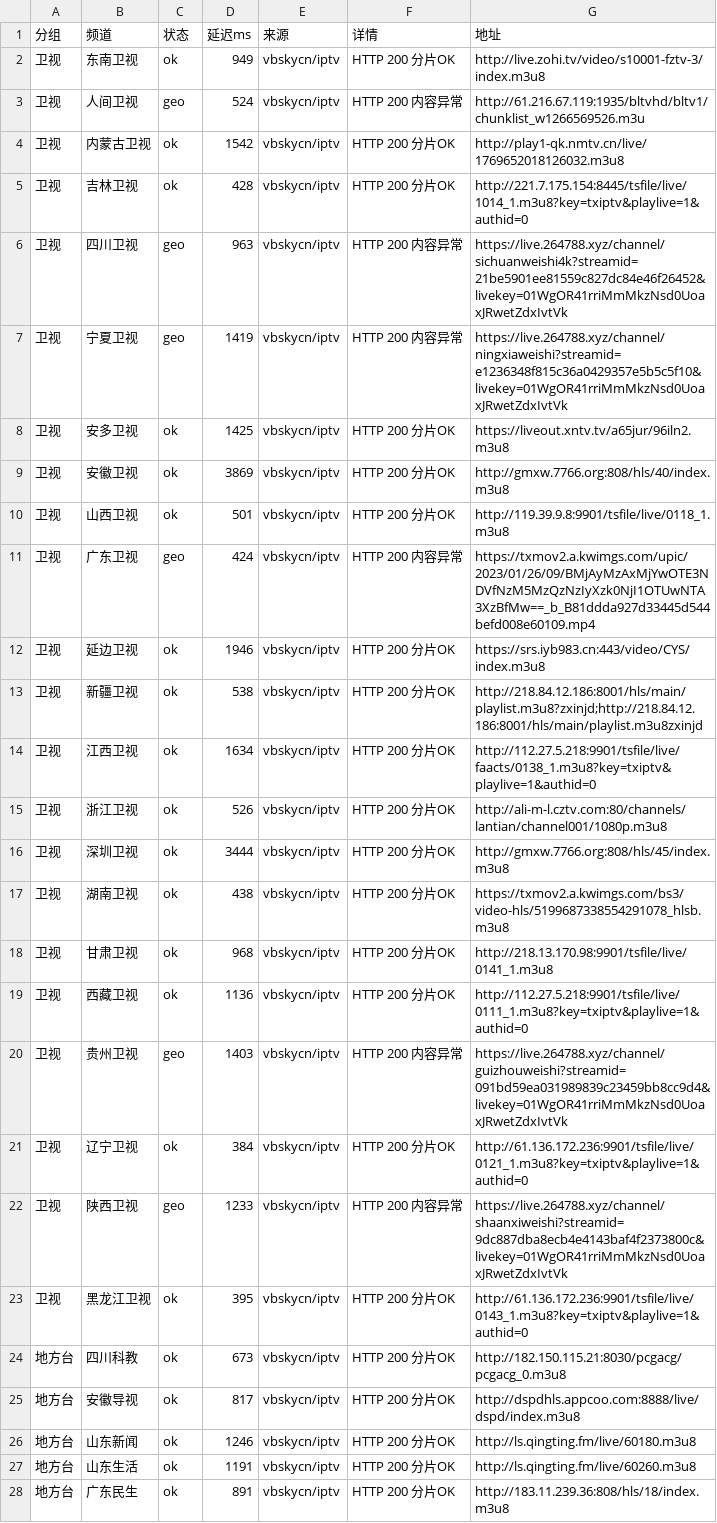
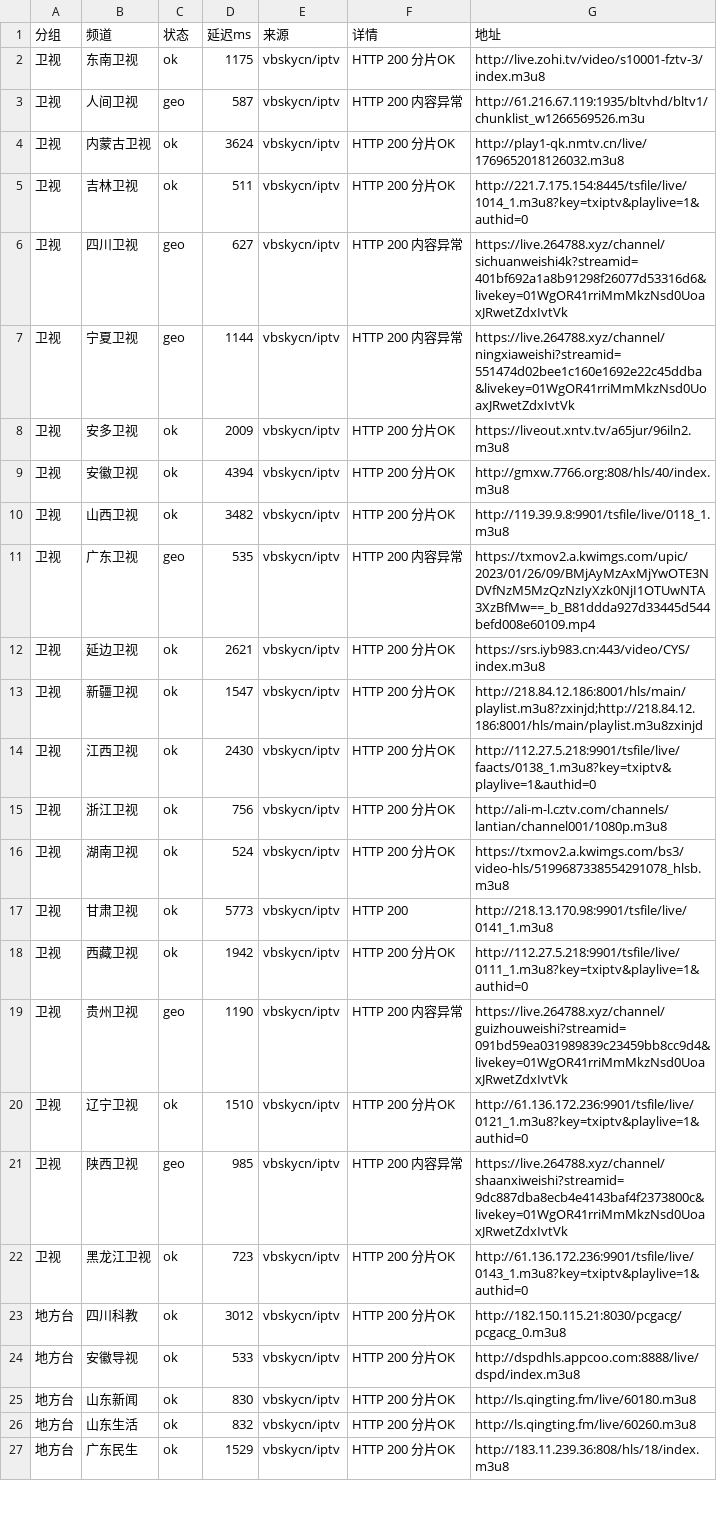
Before and after one commit to coollightxp/live-tv, a CSV file: report.csv, drawn as a sheet; only a part is shown; removed rows and columns are numbered as before the commit, all else as after; the diff covers the shown part only; the diff names each change by its address in the sheet, - before the commit and + after, or states it on an @@ line.

```diff
--- a/report.csv
+++ b/report.csv
-D2 (延迟ms): 949
+D2 (延迟ms): 1175
-D3 (延迟ms): 524
+D3 (延迟ms): 587
-D4 (延迟ms): 1542
+D4 (延迟ms): 3624
-D5 (延迟ms): 428
+D5 (延迟ms): 511
-D6 (延迟ms): 963
+D6 (延迟ms): 627
-G6 (地址): https://live.264788.xyz/channel/sichuanweishi4k?streamid=21be5901ee81559c827dc84e46f26452&livekey=01WgOR41rriMmMkzNsd0UoaxJRwetZdxIvtVk
+G6 (地址): https://live.264788.xyz/channel/sichuanweishi4k?streamid=401bf692a1a8b91298f26077d53316d6&livekey=01WgOR41rriMmMkzNsd0UoaxJRwetZdxIvtVk
-D7 (延迟ms): 1419
+D7 (延迟ms): 1144
-G7 (地址): https://live.264788.xyz/channel/ningxiaweishi?streamid=e1236348f815c36a0429357e5b5c5f10&livekey=01WgOR41rriMmMkzNsd0UoaxJRwetZdxIvtVk
+G7 (地址): https://live.264788.xyz/channel/ningxiaweishi?streamid=551474d02bee1c160e1692e22c45ddba&livekey=01WgOR41rriMmMkzNsd0UoaxJRwetZdxIvtVk
-D8 (延迟ms): 1425
+D8 (延迟ms): 2009
-D9 (延迟ms): 3869
+D9 (延迟ms): 4394
-D10 (延迟ms): 501
+D10 (延迟ms): 3482
-D11 (延迟ms): 424
+D11 (延迟ms): 535
-D12 (延迟ms): 1946
+D12 (延迟ms): 2621
-D13 (延迟ms): 538
+D13 (延迟ms): 1547
-D14 (延迟ms): 1634
+D14 (延迟ms): 2430
-D15 (延迟ms): 526
+D15 (延迟ms): 756
-G15 (地址): http://ali-m-l.cztv.com:80/channels/lantian/channel001/1080p.m3u8
+G15 (地址): http://ali-m-l.cztv.com/channels/lantian/channel001/1080p.m3u8
-row 16: 卫视 | 深圳卫视 | ok | 3444 | vbskycn/iptv | HTTP 200 分片OK | http://gmxw.7766.org:808/hls/45/index.m3u8
-D16 (延迟ms): 438
+D16 (延迟ms): 524
-D17 (延迟ms): 968
+D17 (延迟ms): 5773
-F17 (详情): HTTP 200 分片OK
+F17 (详情): HTTP 200
-D18 (延迟ms): 1136
+D18 (延迟ms): 1942
-D19 (延迟ms): 1403
+D19 (延迟ms): 1190
-D20 (延迟ms): 384
+D20 (延迟ms): 1510
-D21 (延迟ms): 1233
+D21 (延迟ms): 985
-D22 (延迟ms): 395
+D22 (延迟ms): 723
-D23 (延迟ms): 673
+D23 (延迟ms): 3012
-D24 (延迟ms): 817
+D24 (延迟ms): 533
-D25 (延迟ms): 1246
+D25 (延迟ms): 830
-D26 (延迟ms): 1191
+D26 (延迟ms): 832
-D27 (延迟ms): 891
+D27 (延迟ms): 1529
```
Also changed, not shown: 1 removed row and 73 edited cells elsewhere in this file, 3 other files.
